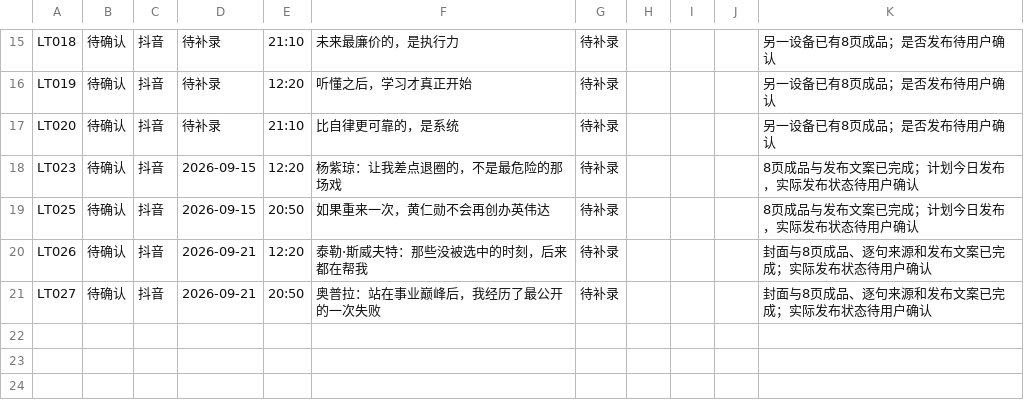
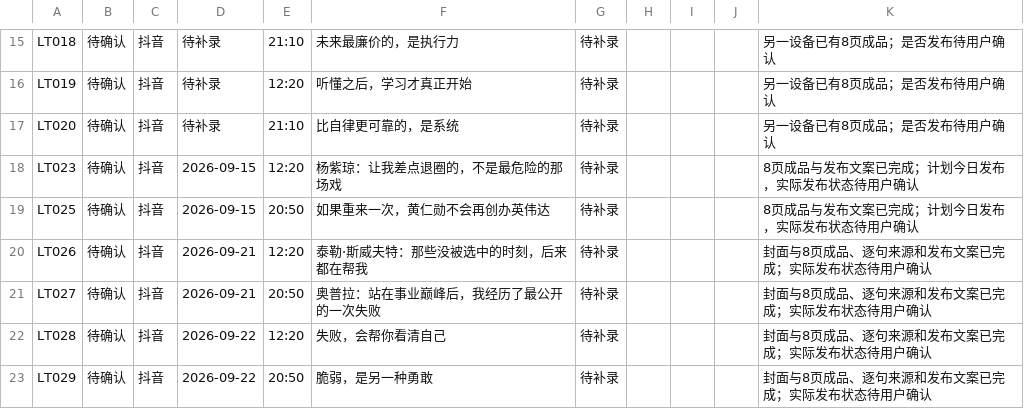
Before and after one commit to jhasschen-max/low-temperature-otter-content, a CSV file: data/发布记录.csv, drawn as a sheet; only a part is shown, gaps mark what is left out.

```diff
--- a/data/发布记录.csv
+++ b/data/发布记录.csv
@@ -21 +21,3 @@ LT026,待确认,抖音,2026-09-21,12:20,"泰勒·斯威夫特：那些没被选
 LT027,待确认,抖音,2026-09-21,20:50,"奥普拉：站在事业巅峰后，我经历了最公开的一次失败",待补录,,,,封面与8页成品、逐句来源和发布文案已完成；实际发布状态待用户确认
+LT028,待确认,抖音,2026-09-22,12:20,"失败，会帮你看清自己",待补录,,,,封面与8页成品、逐句来源和发布文案已完成；实际发布状态待用户确认
+LT029,待确认,抖音,2026-09-22,20:50,"脆弱，是另一种勇敢",待补录,,,,封面与8页成品、逐句来源和发布文案已完成；实际发布状态待用户确认
```
Also changed, not shown: data/来源台账.csv, data/选题台账.csv, 29 other files.
